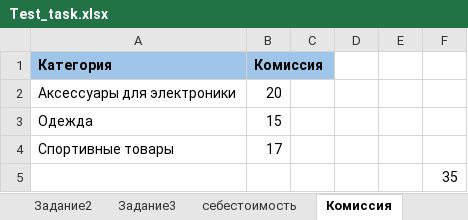
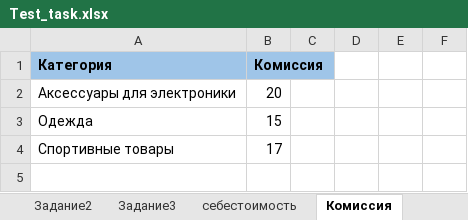
Before and after one commit to ElenaPhoenix/Excel, an Excel workbook: E_tables/Test_task.xlsx, sheet Комиссия, drawn as a sheet; values as stored, in another font and other column widths than the file's, no borders; table styles not drawn; the diff names each change by its address in the sheet, - before the commit and + after, or states it on an @@ line.

```diff
--- a/E_tables/Test_task.xlsx (sheet Комиссия)
+++ b/E_tables/Test_task.xlsx (sheet Комиссия)
-row 5:  |  |  |  |  | 35
```
Also changed, not shown: sheet Задание2, sheet Задание3, sheet Реклама1 за 25.05., sheet Задание1, sheet Реклама2 за 25.05..
